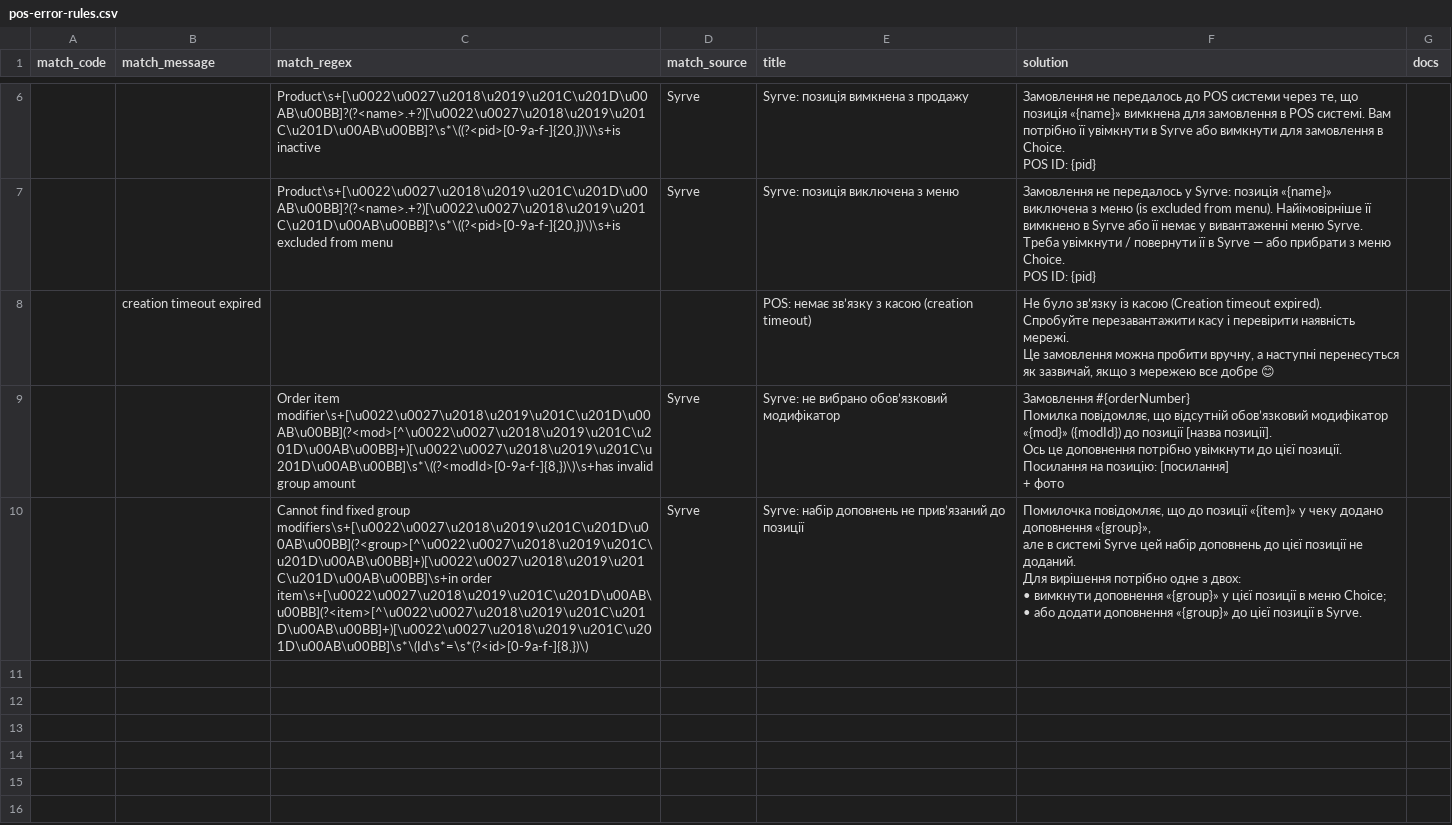
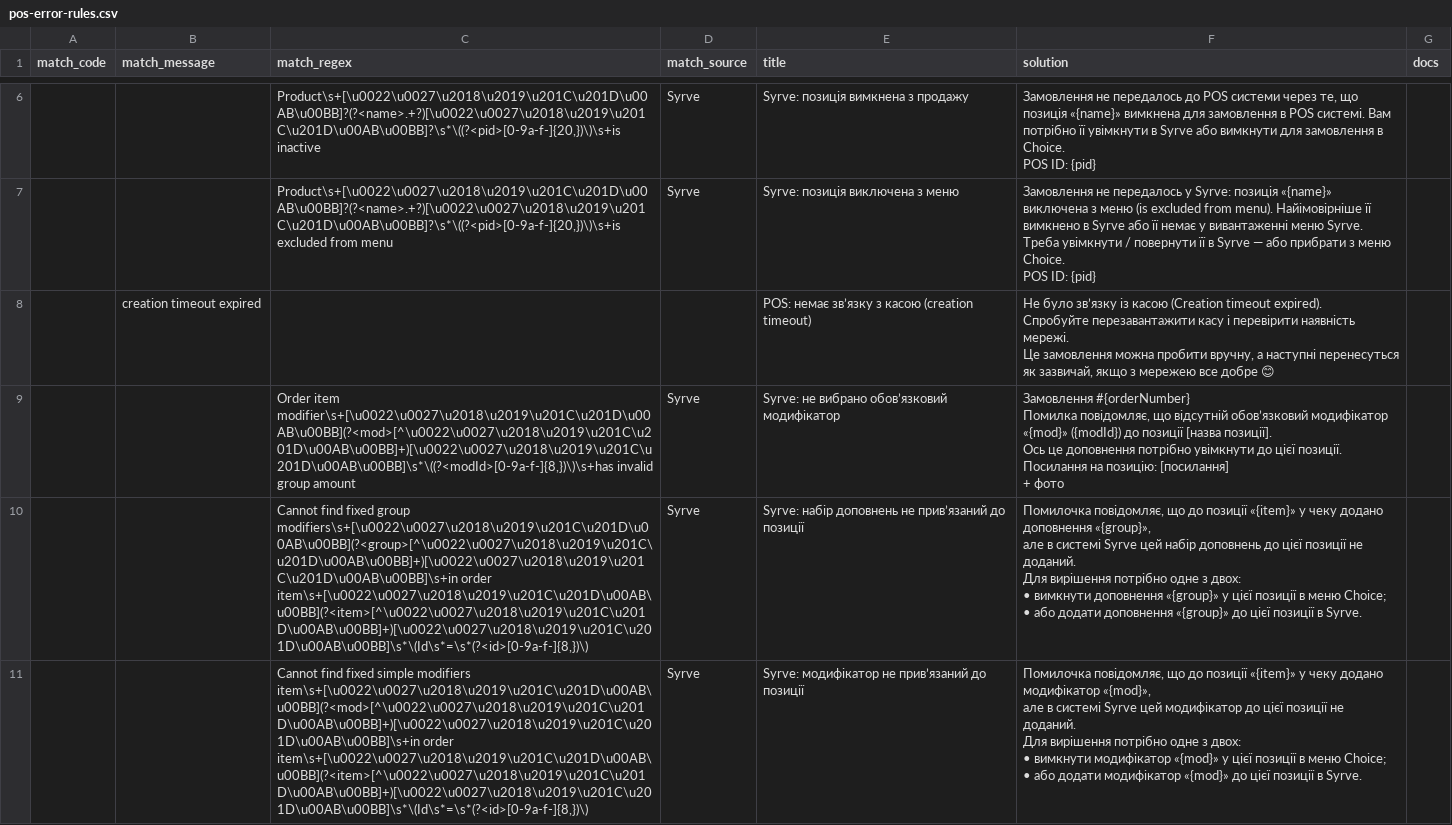
Before and after one commit to Makson369/choiceqr-pos-error-helper, a CSV file: pos-error-rules.csv, drawn as a sheet; only a part is shown, gaps mark what is left out.

```diff
--- a/pos-error-rules.csv
+++ b/pos-error-rules.csv
@@ -49 +49,7 @@ POS ID: {pid}",
 • або додати доповнення «{group}» до цієї позиції в Syrve.",
+,,"Cannot find fixed simple modifiers item\s+[\u0022\u0027\u2018\u2019\u201C\u201D\u00AB\u00BB](?<mod>[^\u0022\u0027\u2018\u2019\u201C\u201D\u00AB\u00BB]+)[\u0022\u0027\u2018\u2019\u201C\u201D\u00AB\u00BB]\s+in order item\s+[\u0022\u0027\u2018\u2019\u201C\u201D\u00AB\u00BB](?<item>[^\u0022\u0027\u2018\u2019\u201C\u201D\u00AB\u00BB]+)[\u0022\u0027\u2018\u2019\u201C\u201D\u00AB\u00BB]\s*\(Id\s*=\s*(?<id>[0-9a-f-]{8,})\)",Syrve,Syrve: модифікатор не привʼязаний до позиції,"Помилочка повідомляє, що до позиції «{item}» у чеку додано модифікатор «{mod}»,
+але в системі Syrve цей модифікатор до цієї позиції не доданий.
+
+Для вирішення потрібно одне з двох:
+• вимкнути модифікатор «{mod}» у цієї позиції в меню Choice;
+• або додати модифікатор «{mod}» до цієї позиції в Syrve.",
```
Also changed, not shown: 2 other files.
